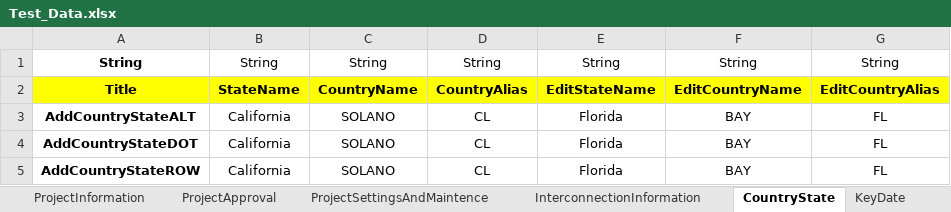
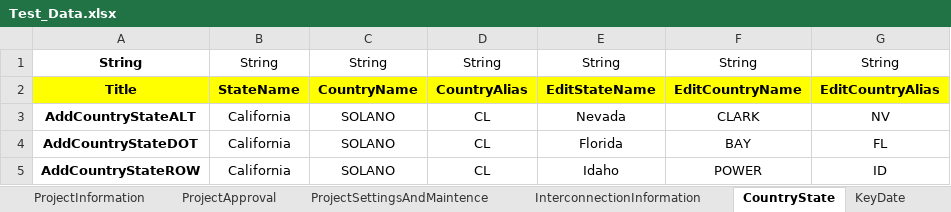
Before and after one commit to nayanthakor1994/AMPS_Automation, an Excel workbook: Excel/Test_Data.xlsx, sheet CountryState, drawn as a sheet; values as stored, in another font and other column widths than the file's, no borders; the diff names each change by its address in the sheet, - before the commit and + after, or states it on an @@ line.

```diff
--- a/Excel/Test_Data.xlsx (sheet CountryState)
+++ b/Excel/Test_Data.xlsx (sheet CountryState)
-E3: Florida
+E3: Nevada
-F3: BAY
+F3: CLARK
-G3: FL
+G3: NV
-E5: Florida
+E5: Idaho
-F5: BAY
+F5: POWER
-G5: FL
+G5: ID
```
Also changed, not shown: sheet ProjectAssignment, sheet ProjectApproval, sheet TestCases, sheet ProjectInformation, 19 other files.
